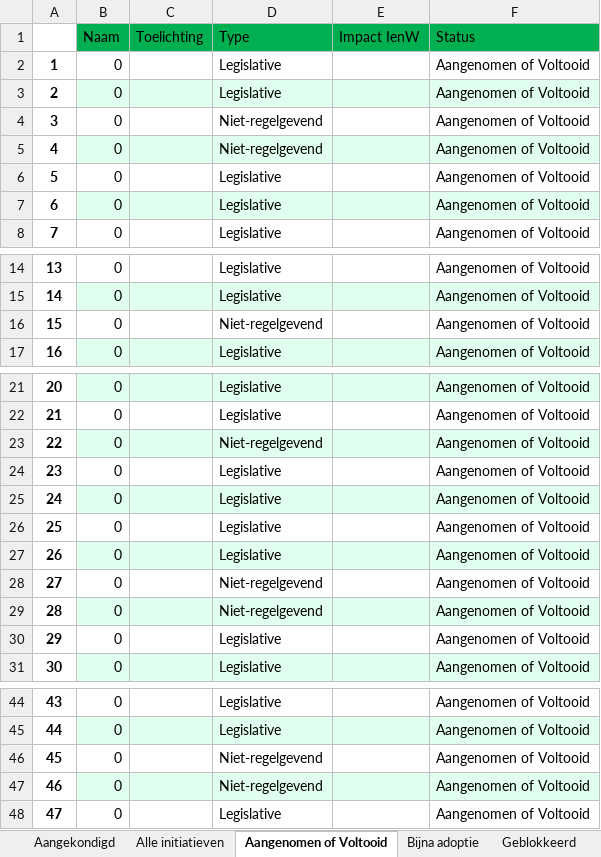
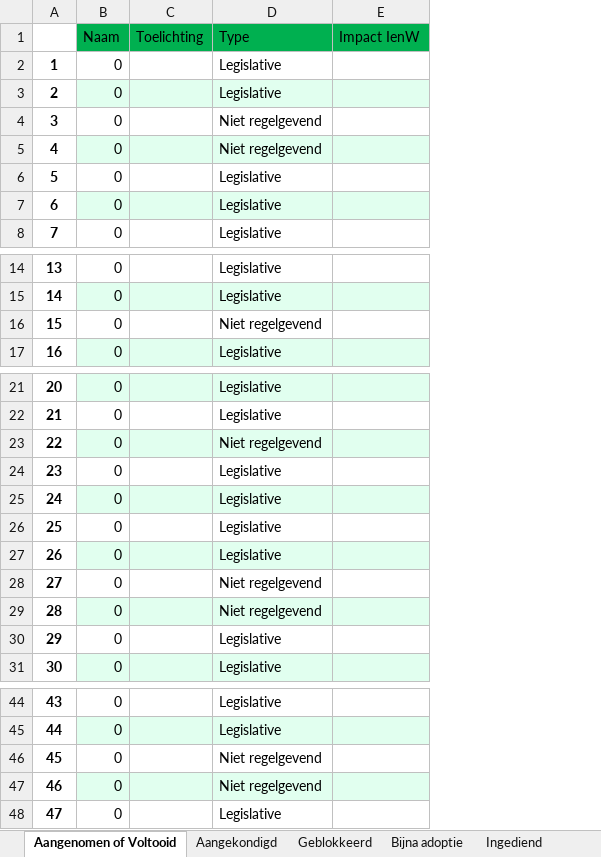
Before and after one commit to himayla/eu_scraper, an Excel workbook: output/Europese Digitaliseringsinitiatieven.xlsx, sheet Aangenomen of Voltooid, drawn as a sheet; only a part is shown, gaps mark what is left out; values as stored, in another font and other column widths than the file's, no borders; the diff names each change by its address in the sheet, - before the commit and + after, or states it on an @@ line.

```diff
--- a/output/Europese Digitaliseringsinitiatieven.xlsx (sheet Aangenomen of Voltooid)
+++ b/output/Europese Digitaliseringsinitiatieven.xlsx (sheet Aangenomen of Voltooid)
@@ sheet tab order changed: Aangenomen of Voltooid | Aangekondigd | Geblokkeerd | Bijna adoptie | Ingediend @@
-column F (Status), rows 2-8: all Aangenomen of Voltooid; rows 14-17: all Aangenomen of Voltooid; rows 21-31: all Aangenomen of Voltooid; rows 44-48: all Aangenomen of Voltooid
-D4:D5 (Type): Niet-regelgevend
+D4:D5 (Type): Niet regelgevend
-D16 (Type): Niet-regelgevend
+D16 (Type): Niet regelgevend
-D23 (Type): Niet-regelgevend
+D23 (Type): Niet regelgevend
-D28:D29 (Type): Niet-regelgevend
+D28:D29 (Type): Niet regelgevend
-D46:D47 (Type): Niet-regelgevend
+D46:D47 (Type): Niet regelgevend
```
Also changed, not shown: sheet Alle initiatieven, sheet Log, sheet Aangekondigd, sheet Ingediend, sheet Geblokkeerd, sheet Ingetrokken, 1 more sheet, 4 other files.
